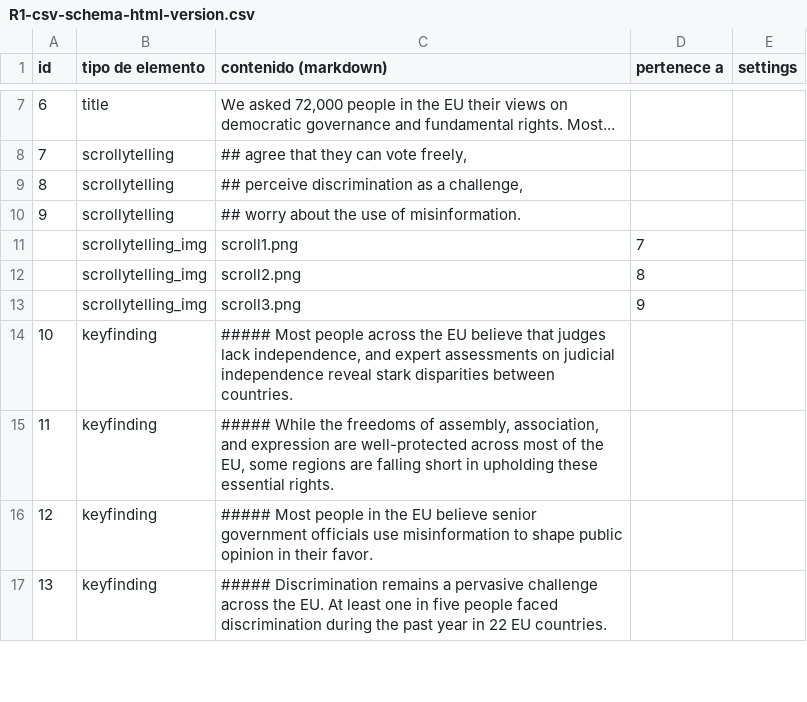
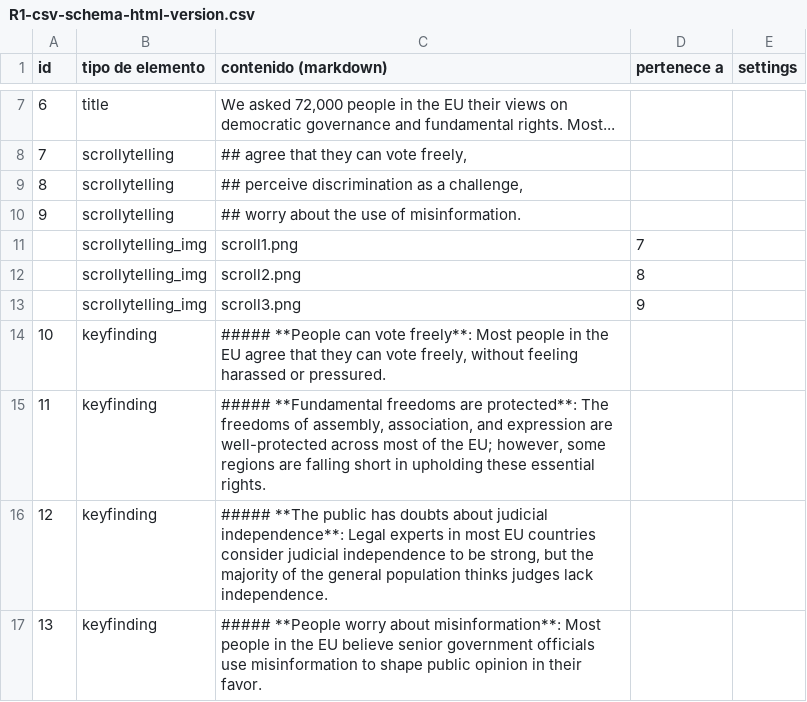
Before and after one commit to WJP-DAU/eu-thematic-reports, a CSV file: html/R1/R1-csv-schema-html-version.csv, drawn as a sheet; only a part is shown, gaps mark what is left out; the diff covers the shown part only.

```diff
--- a/html/R1/R1-csv-schema-html-version.csv
+++ b/html/R1/R1-csv-schema-html-version.csv
@@ -13,5 +13,5 @@ id,tipo de elemento,contenido (markdown),pertenece a ,settings
 ,scrollytelling_img,scroll3.png,9,
-10,keyfinding,"##### Most people across the EU believe that judges lack independence, and expert assessments on judicial independence reveal stark disparities between countries.",,
-11,keyfinding,"##### While the freedoms of assembly, association, and expression are well-protected across most of the EU, some regions are falling short in upholding these essential rights.",,
-12,keyfinding,##### Most people in the EU believe senior government officials use misinformation to shape public opinion in their favor. ,,
-13,keyfinding,##### Discrimination remains a pervasive challenge across the EU. At least one in five people faced discrimination during the past year in 22 EU countries.,,
+10,keyfinding,"##### **People can vote freely**: Most people in the EU agree that they can vote freely, without feeling harassed or pressured. ",,
+11,keyfinding,"##### **Fundamental freedoms are protected**: The freedoms of assembly, association, and expression are well-protected across most of the EU; however, some regions are falling short in upholding these essential rights. ",,
+12,keyfinding,"##### **The public has doubts about judicial independence**: Legal experts in most EU countries consider judicial independence to be strong, but the majority of the general population thinks judges lack independence. ",,
+13,keyfinding,##### **People worry about misinformation**: Most people in the EU believe senior government officials use misinformation to shape public opinion in their favor. ,,
```
Also changed, not shown: 19 edited cells elsewhere in this file, html/R1/R1-csv-schema-pdf-version.csv, html/R2/R2-csv-schema-html-version.csv, 26 other files.
